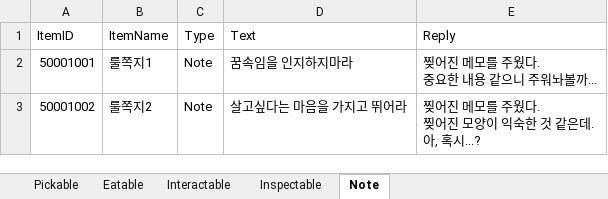
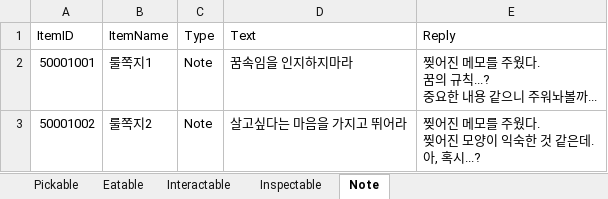
Before and after one commit to hyezzl/DreamDementor, an Excel workbook: Assets/02Script/Table/ObjectTable.xlsx, sheet Note, drawn as a sheet; values as stored, in another font and other column widths than the file's, no borders; charts and pictures not drawn; ↵ is a line break in a cell; the diff names each change by its address in the sheet, - before the commit and + after, or states it on an @@ line.

```diff
--- a/Assets/02Script/Table/ObjectTable.xlsx (sheet Note)
+++ b/Assets/02Script/Table/ObjectTable.xlsx (sheet Note)
-E2 (Reply): 찢어진 메모를 주웠다. ↵ 중요한 내용 같으니 주워놔볼까...
+E2 (Reply): 찢어진 메모를 주웠다. ↵ 꿈의 규칙...? ↵ 중요한 내용 같으니 주워놔볼까...
```
Also changed, not shown: sheet Eatable, sheet Inspectable, 22 other files.
